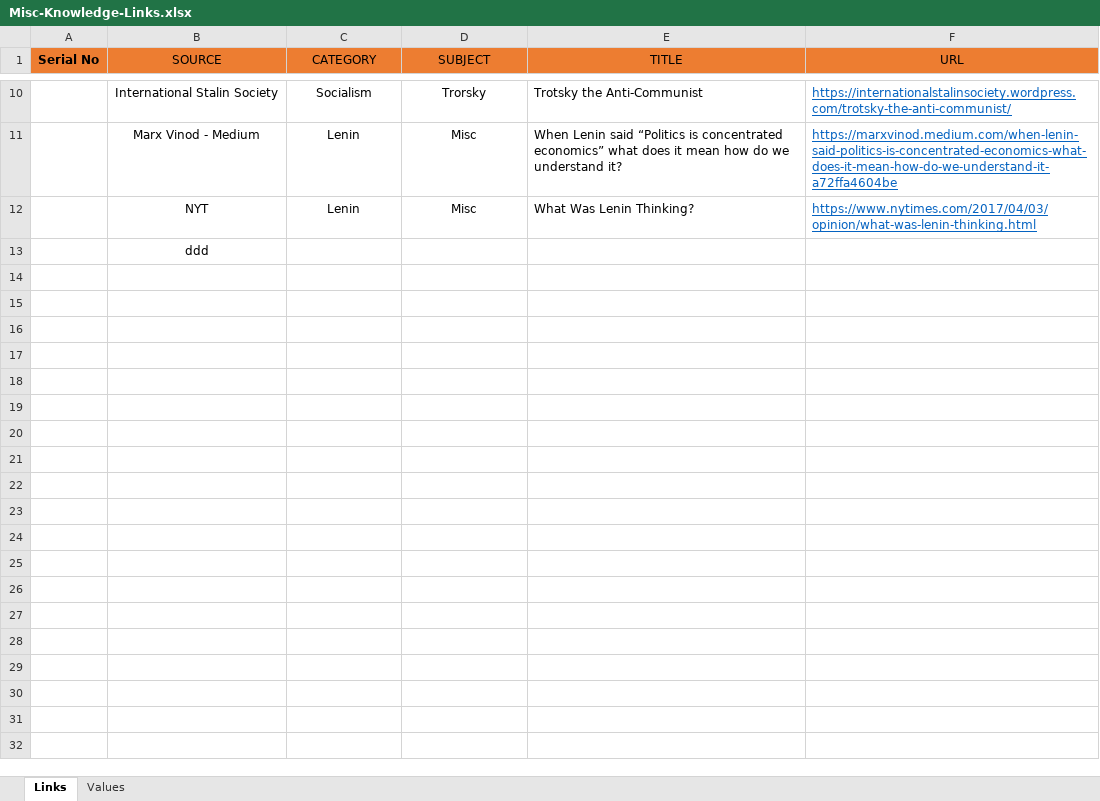
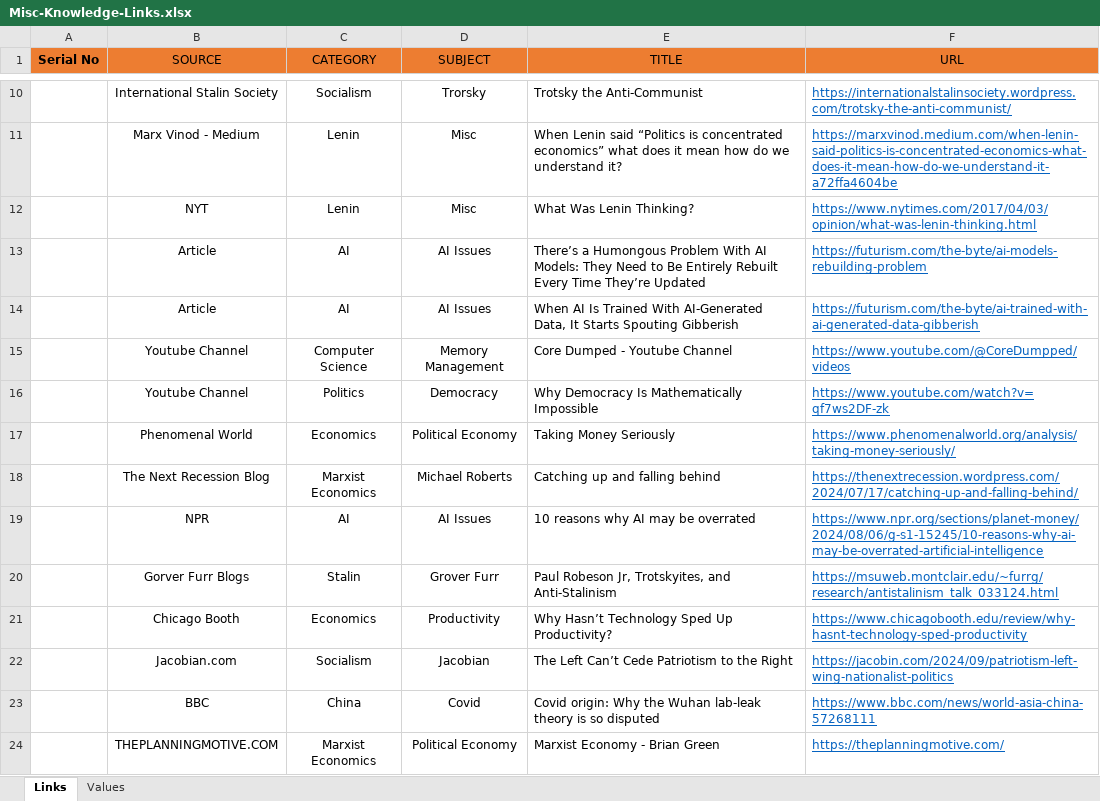
Before and after one commit to sabya1977/misc, an Excel workbook: Misc-Knowledge-Links.xlsx, sheet Links, drawn as a sheet; only a part is shown, gaps mark what is left out; values as stored, in another font and other column widths than the file's, no borders; table styles not drawn; removed rows and columns are numbered as before the commit, all else as after; the diff covers the shown part only; the diff names each change by its address in the sheet, - before the commit and + after, or states it on an @@ line.

Commit message:
link update

```diff
--- a/Misc-Knowledge-Links.xlsx (sheet Links)
+++ b/Misc-Knowledge-Links.xlsx (sheet Links)
-row 13:  | ddd
+row 13:  | Article | AI | AI Issues | There’s a Humongous Problem With AI Models: They Need to Be Entirely Rebuilt Every Time They’re Updated | https://futurism.com/the-byte/ai-models-rebuilding-problem
+row 14:  | Article | AI | AI Issues | When AI Is Trained With AI-Generated Data, It Starts Spouting Gibberish | https://futurism.com/the-byte/ai-trained-with-ai-generated-data-gibberish
+row 15:  | Youtube Channel | Computer Science | Memory Management | Core Dumped - Youtube Channel | https://www.youtube.com/@CoreDumpped/videos
+row 16:  | Youtube Channel | Politics | Democracy | Why Democracy Is Mathematically Impossible | https://www.youtube.com/watch?v=qf7ws2DF-zk
+row 17:  | Phenomenal World | Economics | Political Economy | Taking Money Seriously | https://www.phenomenalworld.org/analysis/taking-money-seriously/
+row 18:  | The Next Recession Blog | Marxist Economics | Michael Roberts | Catching up and falling behind | https://thenextrecession.wordpress.com/2024/07/17/catching-up-and-falling-behind/
+row 19:  | NPR | AI | AI Issues | 10 reasons why AI may be overrated | https://www.npr.org/sections/planet-money/2024/08/06/g-s1-15245/10-reasons-why-ai-may-be-overrated-artificial-intelligence
+row 20:  | Gorver Furr Blogs | Stalin | Grover Furr | Paul Robeson Jr, Trotskyites, and Anti-Stalinism | https://msuweb.montclair.edu/~furrg/research/antistalinism_talk_033124.html
+row 21:  | Chicago Booth | Economics | Productivity | Why Hasn’t Technology Sped Up Productivity? | https://www.chicagobooth.edu/review/why-hasnt-technology-sped-productivity
+row 22:  | Jacobian.com | Socialism | Jacobian | The Left Can’t Cede Patriotism to the Right | https://jacobin.com/2024/09/patriotism-left-wing-nationalist-politics
+row 23:  | BBC | China | Covid | Covid origin: Why the Wuhan lab-leak theory is so disputed | https://www.bbc.com/news/world-asia-china-57268111
+row 24:  | THEPLANNINGMOTIVE.COM | Marxist Economics | Political Economy | Marxist Economy - Brian Green | https://theplanningmotive.com/
```
Also changed, not shown: 13 added rows elsewhere in this sheet, sheet Values.
